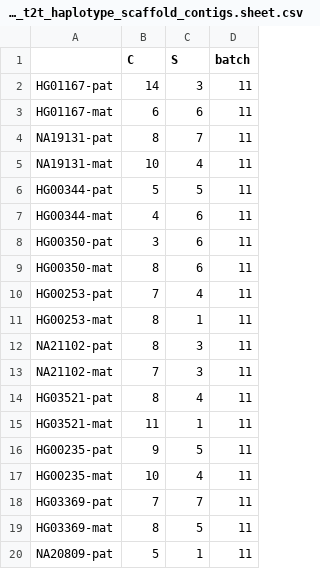
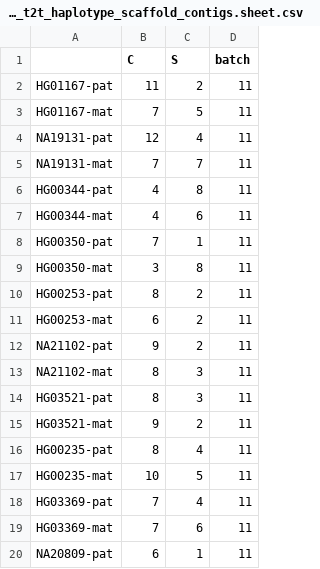
Before and after one commit to human-pangenomics/hprc_intermediate_assembly, a CSV file: assembly/batch11/batch11_t2t_haplotype_scaffold_contigs.sheet.csv, drawn as a sheet; only a part is shown; the diff covers the shown part only.

```diff
--- a/assembly/batch11/batch11_t2t_haplotype_scaffold_contigs.sheet.csv
+++ b/assembly/batch11/batch11_t2t_haplotype_scaffold_contigs.sheet.csv
@@ -1,20 +1,20 @@
 ,C,S,batch
-HG01167-pat,14,3,11
-HG01167-mat,6,6,11
-NA19131-pat,8,7,11
-NA19131-mat,10,4,11
-HG00344-pat,5,5,11
+HG01167-pat,11,2,11
+HG01167-mat,7,5,11
+NA19131-pat,12,4,11
+NA19131-mat,7,7,11
+HG00344-pat,4,8,11
 HG00344-mat,4,6,11
-HG00350-pat,3,6,11
-HG00350-mat,8,6,11
-HG00253-pat,7,4,11
-HG00253-mat,8,1,11
-NA21102-pat,8,3,11
-NA21102-mat,7,3,11
-HG03521-pat,8,4,11
-HG03521-mat,11,1,11
-HG00235-pat,9,5,11
-HG00235-mat,10,4,11
-HG03369-pat,7,7,11
-HG03369-mat,8,5,11
-NA20809-pat,5,1,11
+HG00350-pat,7,1,11
+HG00350-mat,3,8,11
+HG00253-pat,8,2,11
+HG00253-mat,6,2,11
+NA21102-pat,9,2,11
+NA21102-mat,8,3,11
+HG03521-pat,8,3,11
+HG03521-mat,9,2,11
+HG00235-pat,8,4,11
+HG00235-mat,10,5,11
+HG03369-pat,7,4,11
+HG03369-mat,7,6,11
+NA20809-pat,6,1,11
```
Also changed, not shown: 8 removed rows and 37 edited cells elsewhere in this file, assembly/batch11/initial_qc/batch11_extracted_qc_hic_results.csv, 7 other files.
